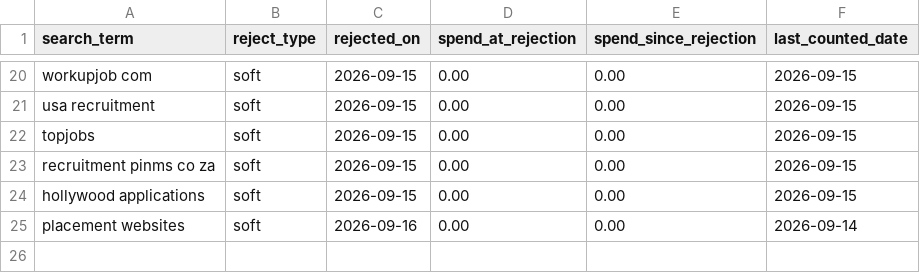
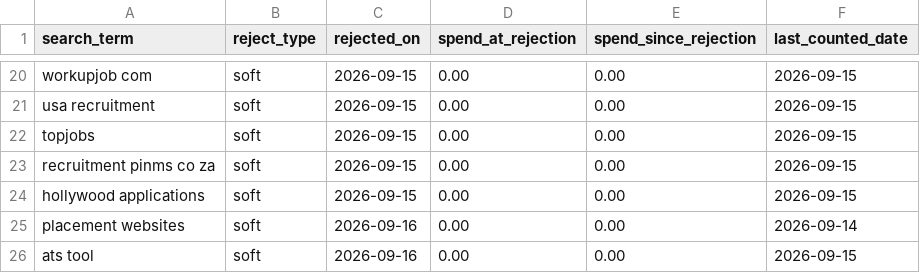
Before and after one commit to jessicagertig/paid-ads-management-pipeline, a CSV file: catalogue/rejected_terms.csv, drawn as a sheet; only a part is shown, gaps mark what is left out.

```diff
--- a/catalogue/rejected_terms.csv
+++ b/catalogue/rejected_terms.csv
@@ -25 +25,2 @@ hollywood applications,soft,2026-09-15,0.00,0.00,2026-09-15
 placement websites,soft,2026-09-16,0.00,0.00,2026-09-14
+ats tool,soft,2026-09-16,0.00,0.00,2026-09-15
```
